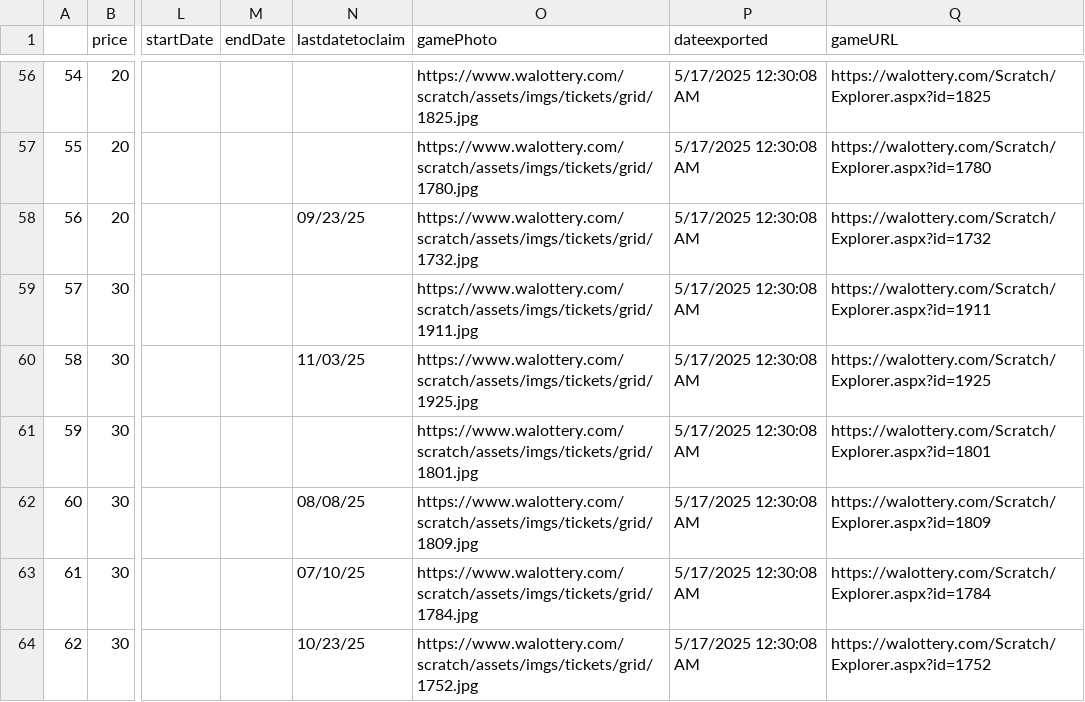
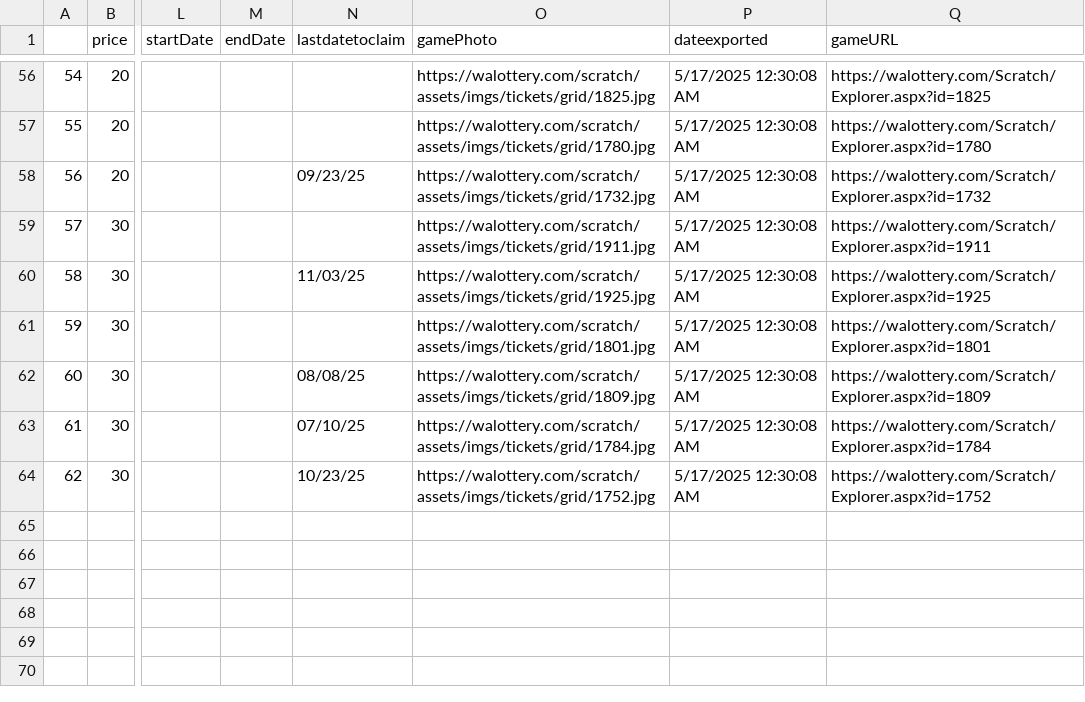
Before and after one commit to DarrenZastruga/scratchersdatapull, a CSV file: WAscratcherslist.csv, drawn as a sheet; only a part is shown, gaps mark what is left out; the diff covers the shown part only; the diff names each change by its address in the sheet, - before the commit and + after, or states it on an @@ line.

```diff
--- a/WAscratcherslist.csv
+++ b/WAscratcherslist.csv
-O56 (gamePhoto): https://www.walottery.com/scratch/assets/imgs/tickets/grid/1825.jpg
+O56 (gamePhoto): https://walottery.com/scratch/assets/imgs/tickets/grid/1825.jpg
-O57 (gamePhoto): https://www.walottery.com/scratch/assets/imgs/tickets/grid/1780.jpg
+O57 (gamePhoto): https://walottery.com/scratch/assets/imgs/tickets/grid/1780.jpg
-O58 (gamePhoto): https://www.walottery.com/scratch/assets/imgs/tickets/grid/1732.jpg
+O58 (gamePhoto): https://walottery.com/scratch/assets/imgs/tickets/grid/1732.jpg
-O59 (gamePhoto): https://www.walottery.com/scratch/assets/imgs/tickets/grid/1911.jpg
+O59 (gamePhoto): https://walottery.com/scratch/assets/imgs/tickets/grid/1911.jpg
-O60 (gamePhoto): https://www.walottery.com/scratch/assets/imgs/tickets/grid/1925.jpg
+O60 (gamePhoto): https://walottery.com/scratch/assets/imgs/tickets/grid/1925.jpg
-O61 (gamePhoto): https://www.walottery.com/scratch/assets/imgs/tickets/grid/1801.jpg
+O61 (gamePhoto): https://walottery.com/scratch/assets/imgs/tickets/grid/1801.jpg
-O62 (gamePhoto): https://www.walottery.com/scratch/assets/imgs/tickets/grid/1809.jpg
+O62 (gamePhoto): https://walottery.com/scratch/assets/imgs/tickets/grid/1809.jpg
-O63 (gamePhoto): https://www.walottery.com/scratch/assets/imgs/tickets/grid/1784.jpg
+O63 (gamePhoto): https://walottery.com/scratch/assets/imgs/tickets/grid/1784.jpg
-O64 (gamePhoto): https://www.walottery.com/scratch/assets/imgs/tickets/grid/1752.jpg
+O64 (gamePhoto): https://walottery.com/scratch/assets/imgs/tickets/grid/1752.jpg
```
Also changed, not shown: 54 edited cells elsewhere in this file, WAratingstable.csv, WAtixlist.csv, 1 other file.
